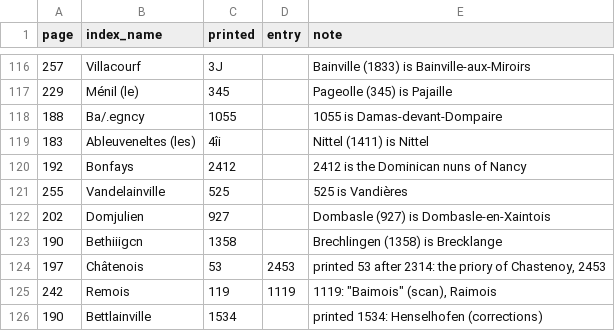
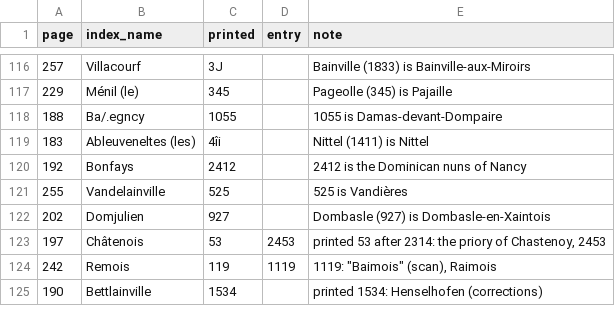
Before and after one commit to skachano/hist-map_dl1594, a CSV file: data/curated/manual/index_numbers.csv, drawn as a sheet; only a part is shown, gaps mark what is left out; the diff names each change by its address in the sheet, - before the commit and + after, or states it on an @@ line.

```diff
--- a/data/curated/manual/index_numbers.csv
+++ b/data/curated/manual/index_numbers.csv
-row 123: 190 | Bethiiigcn | 1358 |  | Brechlingen (1358) is Brecklange
```
Also changed, not shown: data/curated/geocoding.csv, data/curated/holdings.csv, 13 other files.
